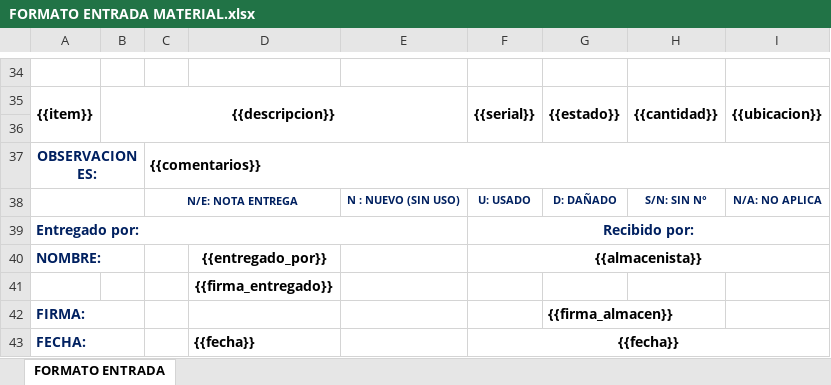
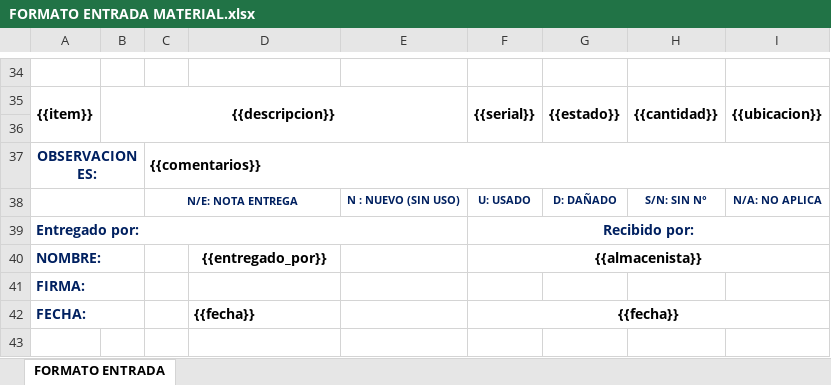
Before and after one commit to xavcopilot/SISTEMA-OFICIAL-AGARCORP, an Excel workbook: storage/app/templates/FORMATO ENTRADA MATERIAL.xlsx, sheet FORMATO ENTRADA, drawn as a sheet; only a part is shown, gaps mark what is left out; values as stored, in another font and other column widths than the file's, no borders; charts and pictures not drawn; removed rows and columns are numbered as before the commit, all else as after; the diff names each change by its address in the sheet, - before the commit and + after, or states it on an @@ line.

Commit message:
1era parte de firmas añadidas y cambio en modulo help

```diff
--- a/storage/app/templates/FORMATO ENTRADA MATERIAL.xlsx (sheet FORMATO ENTRADA)
+++ b/storage/app/templates/FORMATO ENTRADA MATERIAL.xlsx (sheet FORMATO ENTRADA)
-row 41:  |  |  | {{firma_entregado}}
-G41: {{firma_almacen}}
+G41: (empty)
```
Also changed, not shown: 12 other files.
